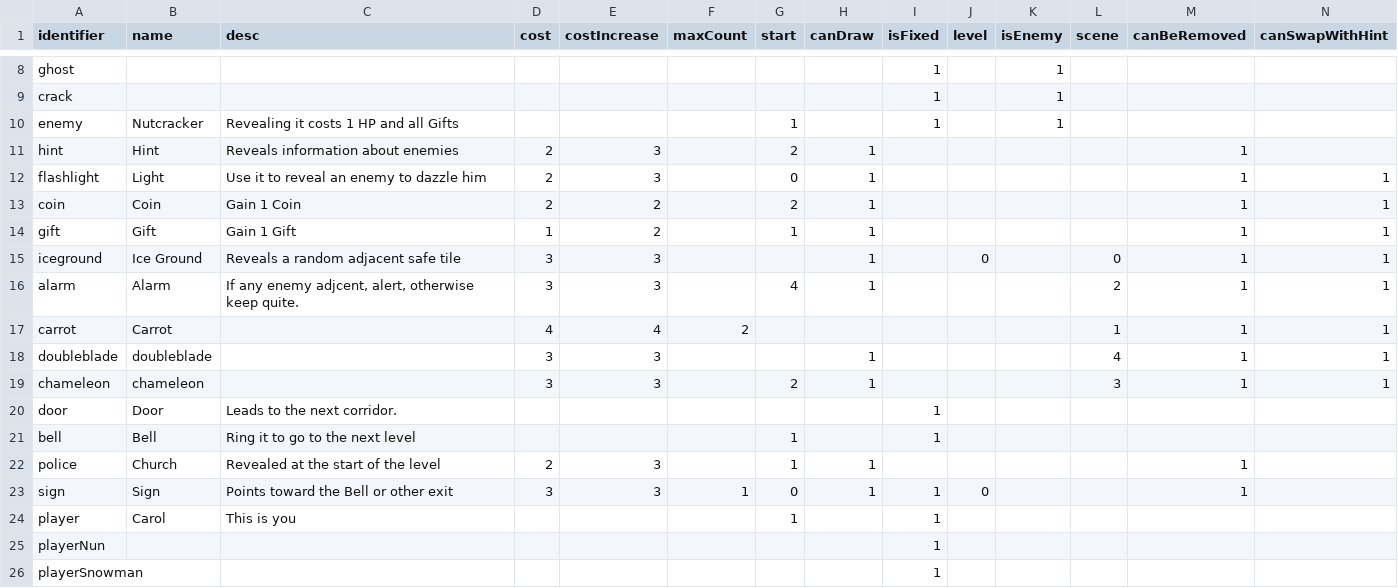
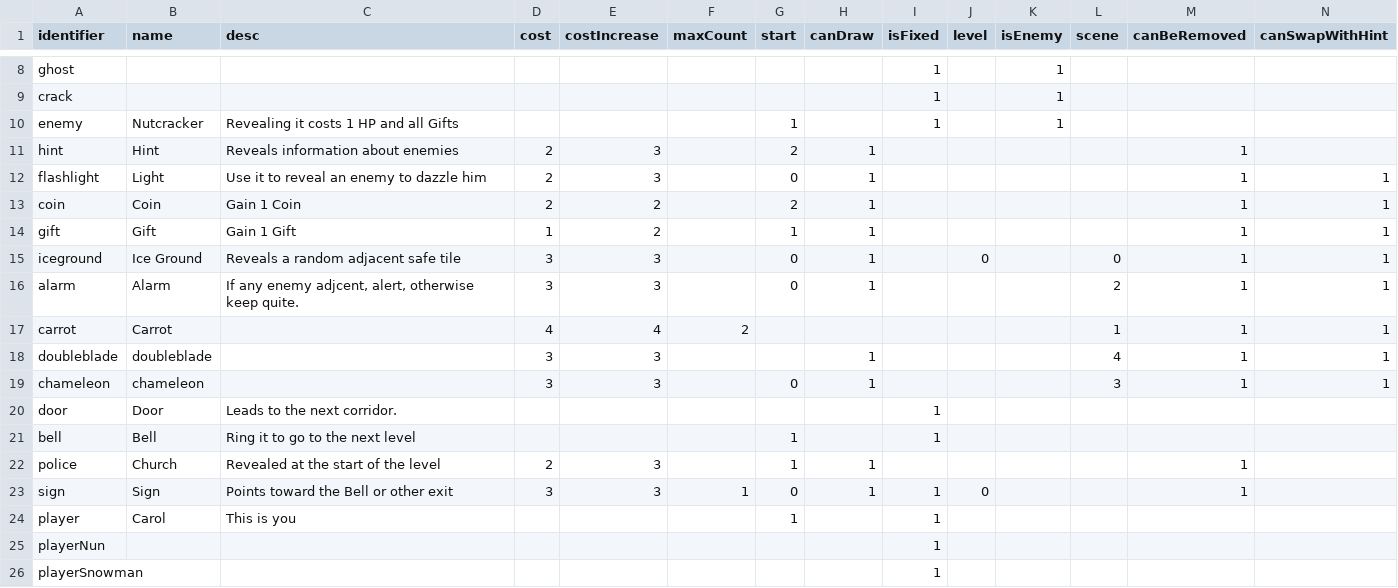
Before and after one commit to shshwdr/christmasLightRing, a CSV file: Assets/Resources/csv/card.csv, drawn as a sheet; only a part is shown, gaps mark what is left out.

```diff
--- a/Assets/Resources/csv/card.csv
+++ b/Assets/Resources/csv/card.csv
@@ -14,7 +14,7 @@ coin,Coin,Gain 1 Coin,2,2,,2,1,,,,,1,1
 gift,Gift,Gain 1 Gift,1,2,,1,1,,,,,1,1
-iceground,Ice Ground,Reveals a random adjacent safe tile,3,3,,,1,,0,,0,1,1
-alarm,Alarm,"If any enemy adjcent, alert, otherwise keep quite.",3,3,,4,1,,,,2,1,1
+iceground,Ice Ground,Reveals a random adjacent safe tile,3,3,,0,1,,0,,0,1,1
+alarm,Alarm,"If any enemy adjcent, alert, otherwise keep quite.",3,3,,0,1,,,,2,1,1
 carrot,Carrot,,4,4,2,,,,,,1,1,1
 doubleblade,doubleblade,,3,3,,,1,,,,4,1,1
-chameleon,chameleon,,3,3,,2,1,,,,3,1,1
+chameleon,chameleon,,3,3,,0,1,,,,3,1,1
 door,Door,Leads to the next corridor.,,,,,,1,,,,,
```
Also changed, not shown: Assets/Resources/csv/upgrade.csv, 1 other file.
